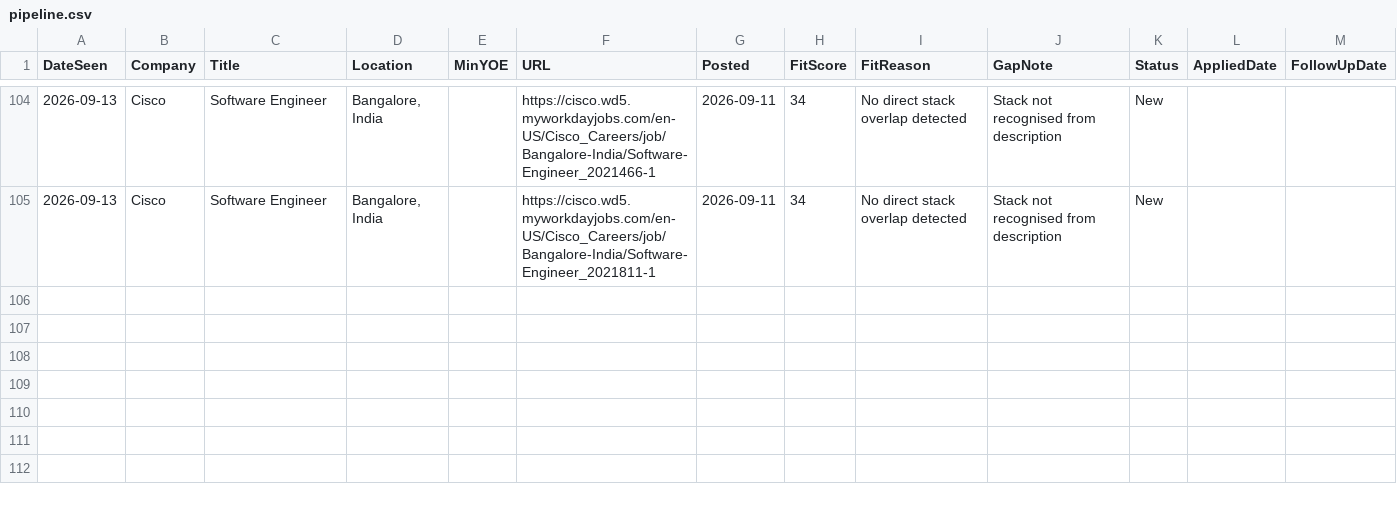
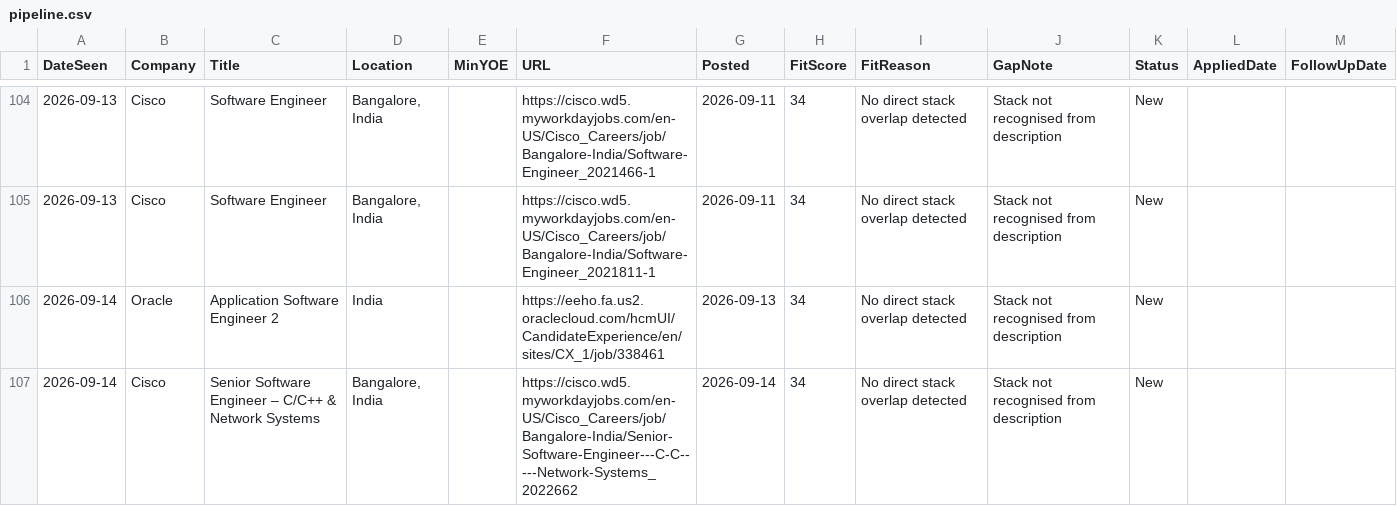
Before and after one commit to m3rcury02/jobscan, a CSV file: pipeline.csv, drawn as a sheet; only a part is shown, gaps mark what is left out; the diff names each change by its address in the sheet, - before the commit and + after, or states it on an @@ line.

```diff
--- a/pipeline.csv
+++ b/pipeline.csv
+row 106: 2026-09-14 | Oracle | Application Software Engineer 2 | India |  | https://eeho.fa.us2.oraclecloud.com/hcmUI/CandidateExperience/en/sites/CX_1/job/338461 | 2026-09-13 | 34 | No direct stack overlap detected | Stack not recognised from description | New
+row 107: 2026-09-14 | Cisco | Senior Software Engineer – C/C++ & Network Systems | Bangalore, India |  | https://cisco.wd5.myworkdayjobs.com/en-US/Cisco_Careers/job/Bangalore-India/Senior-Software-Engineer---C-C-----Network-Systems_2022662 | 2026-09-14 | 34 | No direct stack overlap detected | Stack not recognised from description | New
```
Also changed, not shown: 2 other files.
